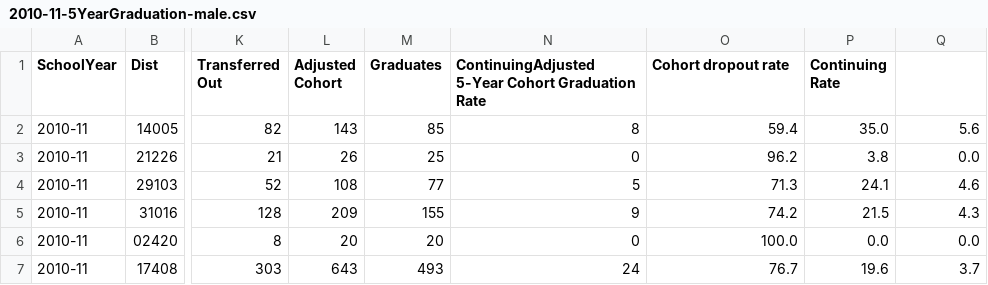
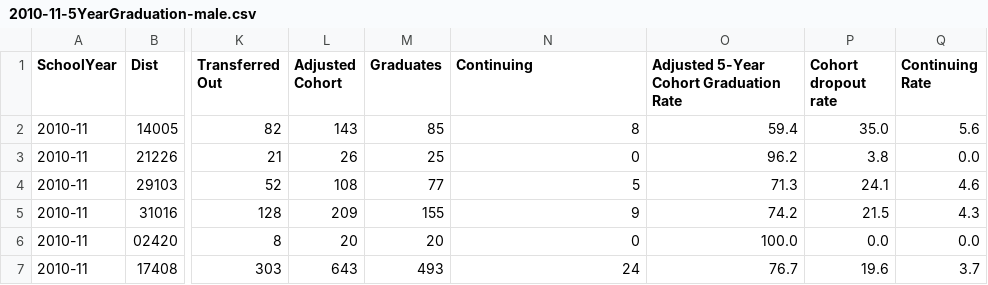
Before and after one commit to adriennedomingus/wadoe_api, a CSV file: app/assets/data/graduation-district/2010-11-5YearGraduation-male.csv, drawn as a sheet; only a part is shown, gaps mark what is left out; the diff names each change by its address in the sheet, - before the commit and + after, or states it on an @@ line.

Commit message:
comma back to csv

```diff
--- a/app/assets/data/graduation-district/2010-11-5YearGraduation-male.csv
+++ b/app/assets/data/graduation-district/2010-11-5YearGraduation-male.csv
-N1: ContinuingAdjusted 5-Year Cohort Graduation Rate
+N1: Continuing
-O1: Cohort dropout rate
+O1: Adjusted 5-Year Cohort Graduation Rate
-P1: Continuing Rate
+P1: Cohort dropout rate
-Q1: (empty)
+Q1: Continuing Rate
```
